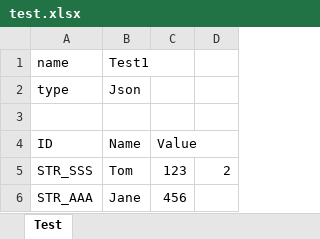
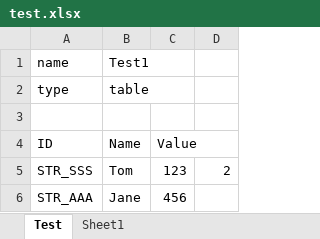
Before and after one commit to sasumko/xlsx2json, an Excel workbook: test.xlsx, sheet Test, drawn as a sheet; values as stored, in another font and other column widths than the file's, no borders; the diff names each change by its address in the sheet, - before the commit and + after, or states it on an @@ line.

```diff
--- a/test.xlsx (sheet Test)
+++ b/test.xlsx (sheet Test)
+sheet tab: Sheet1
-B2: Json
+B2: table
```
Also changed, not shown: 3 other files.
